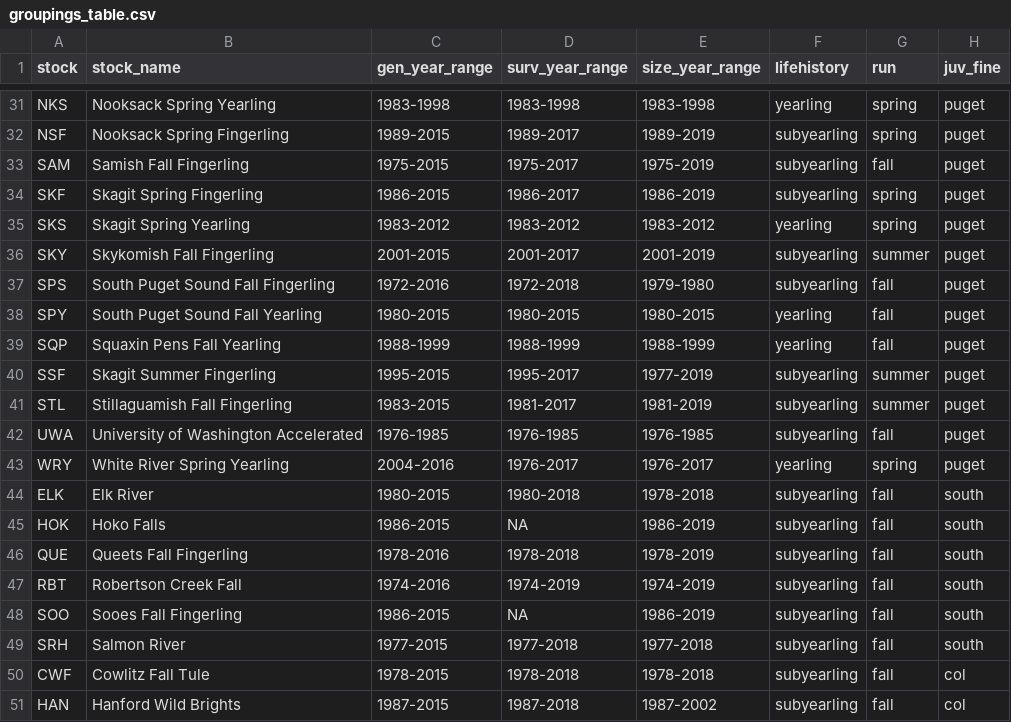
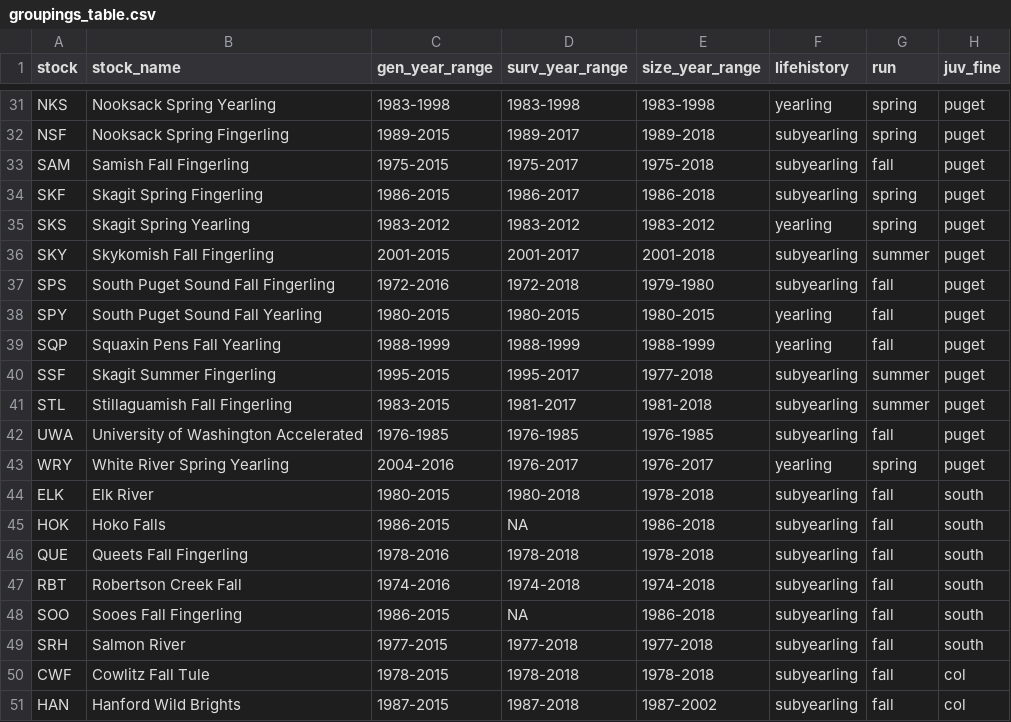
Before and after one commit to CamFreshwater/chinDyn, a CSV file: data/ms_tables/groupings_table.csv, drawn as a sheet; only a part is shown, gaps mark what is left out; the diff covers the shown part only; the diff names each change by its address in the sheet, - before the commit and + after, or states it on an @@ line.

```diff
--- a/data/ms_tables/groupings_table.csv
+++ b/data/ms_tables/groupings_table.csv
-E32 (size_year_range): 1989-2019
+E32 (size_year_range): 1989-2018
-E33 (size_year_range): 1975-2019
+E33 (size_year_range): 1975-2018
-E34 (size_year_range): 1986-2019
+E34 (size_year_range): 1986-2018
-E36 (size_year_range): 2001-2019
+E36 (size_year_range): 2001-2018
-E40 (size_year_range): 1977-2019
+E40 (size_year_range): 1977-2018
-E41 (size_year_range): 1981-2019
+E41 (size_year_range): 1981-2018
-E45 (size_year_range): 1986-2019
+E45 (size_year_range): 1986-2018
-E46 (size_year_range): 1978-2019
+E46 (size_year_range): 1978-2018
-D47 (surv_year_range): 1974-2019
+D47 (surv_year_range): 1974-2018
-E47 (size_year_range): 1974-2019
+E47 (size_year_range): 1974-2018
-E48 (size_year_range): 1986-2019
+E48 (size_year_range): 1986-2018
```
Also changed, not shown: 29 edited cells elsewhere in this file, 3 other files.
